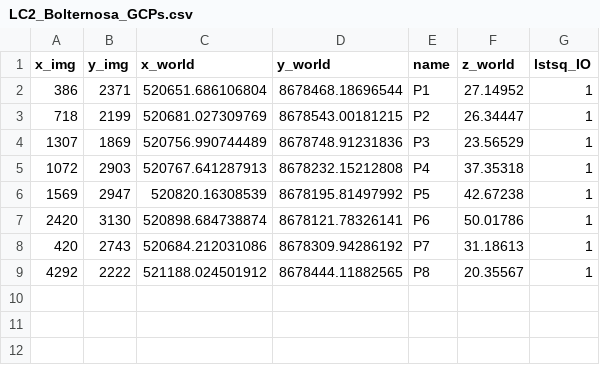
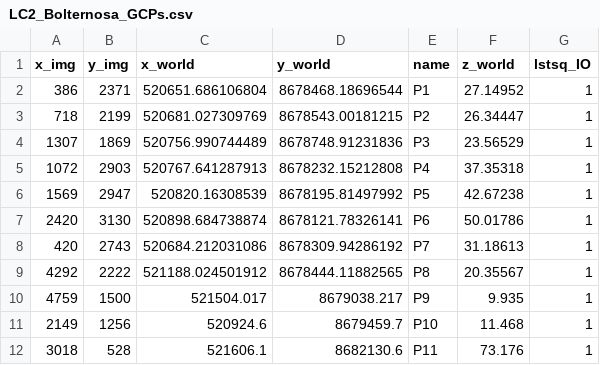
Before and after one commit to luc-girod/ProjectImageToDEM, a CSV file: projimdem/example/LC2_Bolternosa/LC2_Bolternosa_GCPs.csv, drawn as a sheet.

Commit message:
Added more GCPs and a smaller GSD DEM for Bolternosa

```diff
--- a/projimdem/example/LC2_Bolternosa/LC2_Bolternosa_GCPs.csv
+++ b/projimdem/example/LC2_Bolternosa/LC2_Bolternosa_GCPs.csv
@@ -9 +9,4 @@ x_img, y_img, x_world, y_world, name, z_world, lstsq_IO
 4292, 2222, 521188.024501912, 8678444.11882565, P8, 20.35567, 1
+4759, 1500, 521504.017, 8679038.217 , P9, 9.935, 1
+2149, 1256, 520924.6, 8679459.7 , P10, 11.468, 1
+3018, 528, 521606.1, 8682130.6 , P11, 73.176, 1
```
Also changed, not shown: 8 other files.
